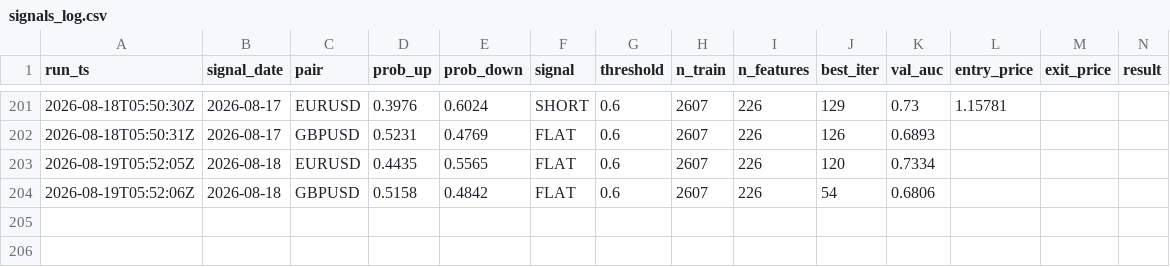
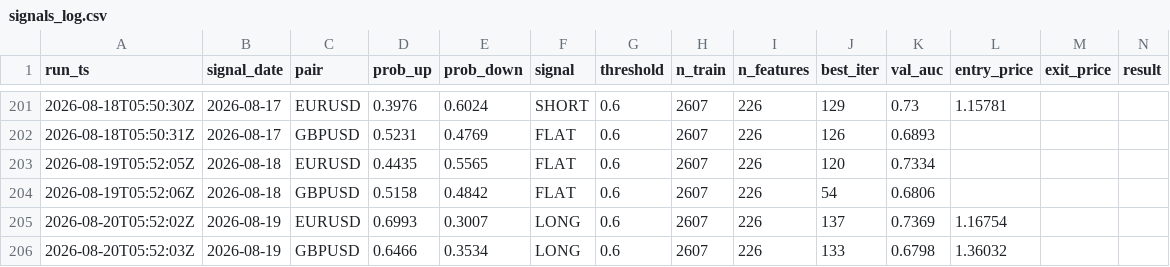
Before and after one commit to diego46watt/trading-signals, a CSV file: signals_log.csv, drawn as a sheet; only a part is shown, gaps mark what is left out; rows hold the shown columns only; the diff names each change by its address in the sheet, - before the commit and + after, or states it on an @@ line.

Commit message:
signal: 2026-08-20 — update results + new signals [skip ci]

```diff
--- a/signals_log.csv
+++ b/signals_log.csv
+row 205: 2026-08-20T05:52:02Z | 2026-08-19 | EURUSD | 0.6993 | 0.3007 | LONG | 0.6 | 2607 | 226 | 137 | 0.7369 | 1.16754
+row 206: 2026-08-20T05:52:03Z | 2026-08-19 | GBPUSD | 0.6466 | 0.3534 | LONG | 0.6 | 2607 | 226 | 133 | 0.6798 | 1.36032
```
